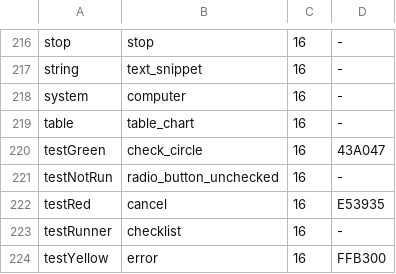
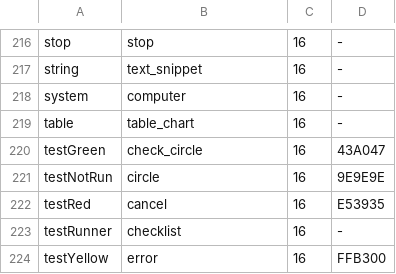
Before and after one commit to massimo-nocentini/material-icons.st, a TSV file: scripts/pharo-mapping.tsv, drawn as a sheet; only a part is shown, gaps mark what is left out.

```diff
--- a/scripts/pharo-mapping.tsv
+++ b/scripts/pharo-mapping.tsv
@@ -220,3 +220,3 @@ table	table_chart	16	-
 testGreen	check_circle	16	43A047
-testNotRun	radio_button_unchecked	16	-
+testNotRun	circle	16	9E9E9E
 testRed	cancel	16	E53935
```
Also changed, not shown: 8 other files.
